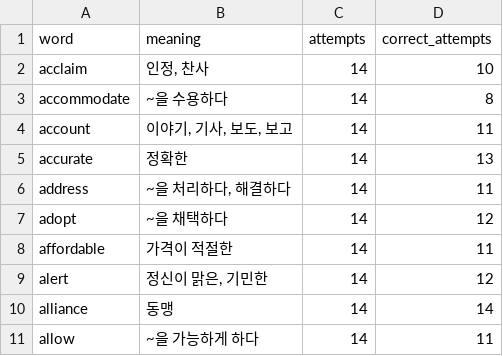
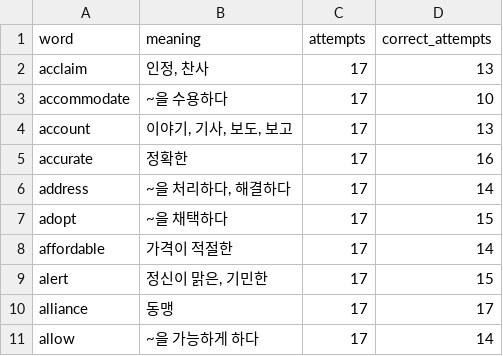
Before and after one commit to suinkimme/g-telp-word, a CSV file: words.csv, drawn as a sheet.

Commit message:
정답률 증가

```diff
--- a/words.csv
+++ b/words.csv
@@ -1,11 +1,11 @@
 word,meaning,attempts,correct_attempts
-acclaim,"인정, 찬사",14,10
-accommodate,~을 수용하다,14,8
-account,"이야기, 기사, 보도, 보고",14,11
-accurate,정확한,14,13
-address,"~을 처리하다, 해결하다",14,11
-adopt,~을 채택하다,14,12
-affordable,가격이 적절한,14,11
-alert,"정신이 맑은, 기민한",14,12
-alliance,동맹,14,14
-allow,~을 가능하게 하다,14,11
+acclaim,"인정, 찬사",17,13
+accommodate,~을 수용하다,17,10
+account,"이야기, 기사, 보도, 보고",17,13
+accurate,정확한,17,16
+address,"~을 처리하다, 해결하다",17,14
+adopt,~을 채택하다,17,15
+affordable,가격이 적절한,17,14
+alert,"정신이 맑은, 기민한",17,15
+alliance,동맹,17,17
+allow,~을 가능하게 하다,17,14
```
